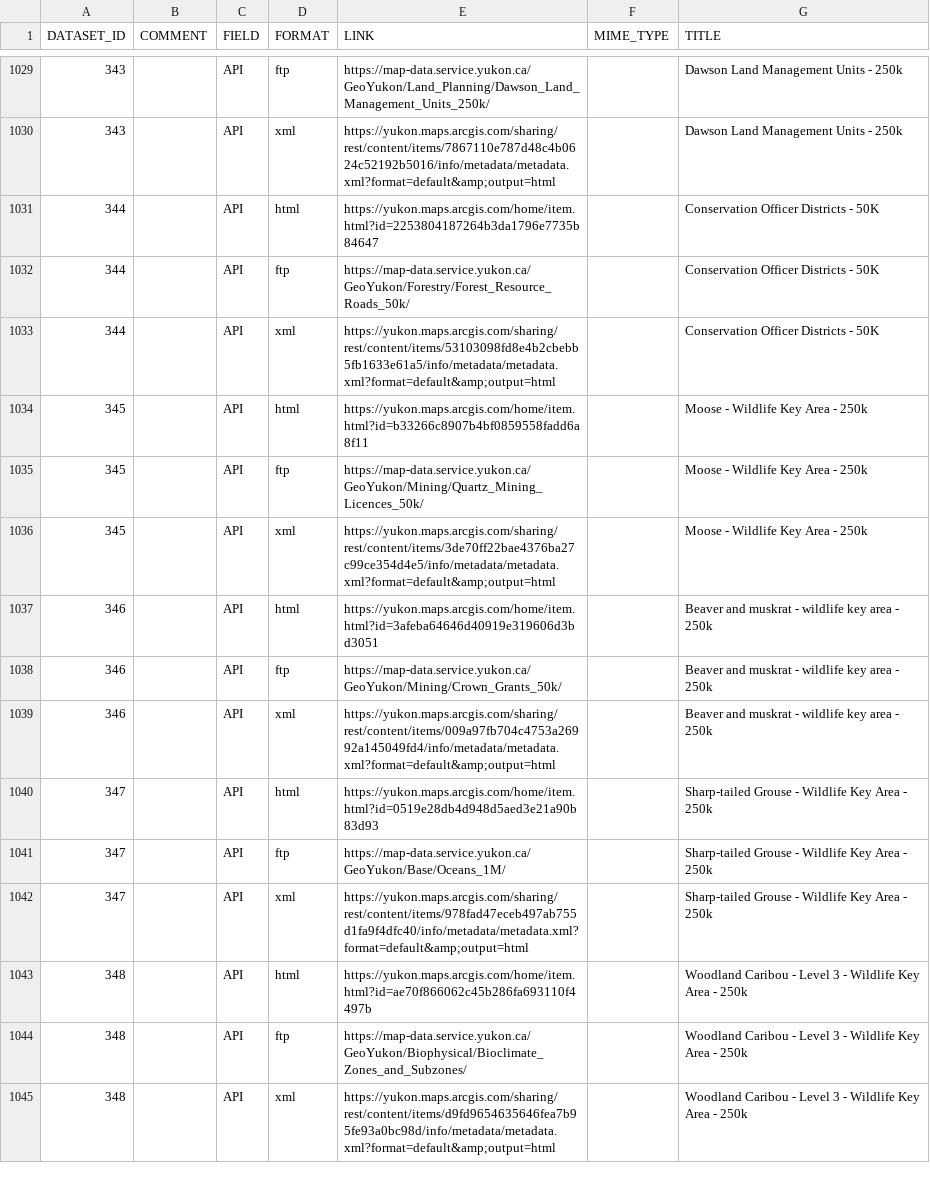
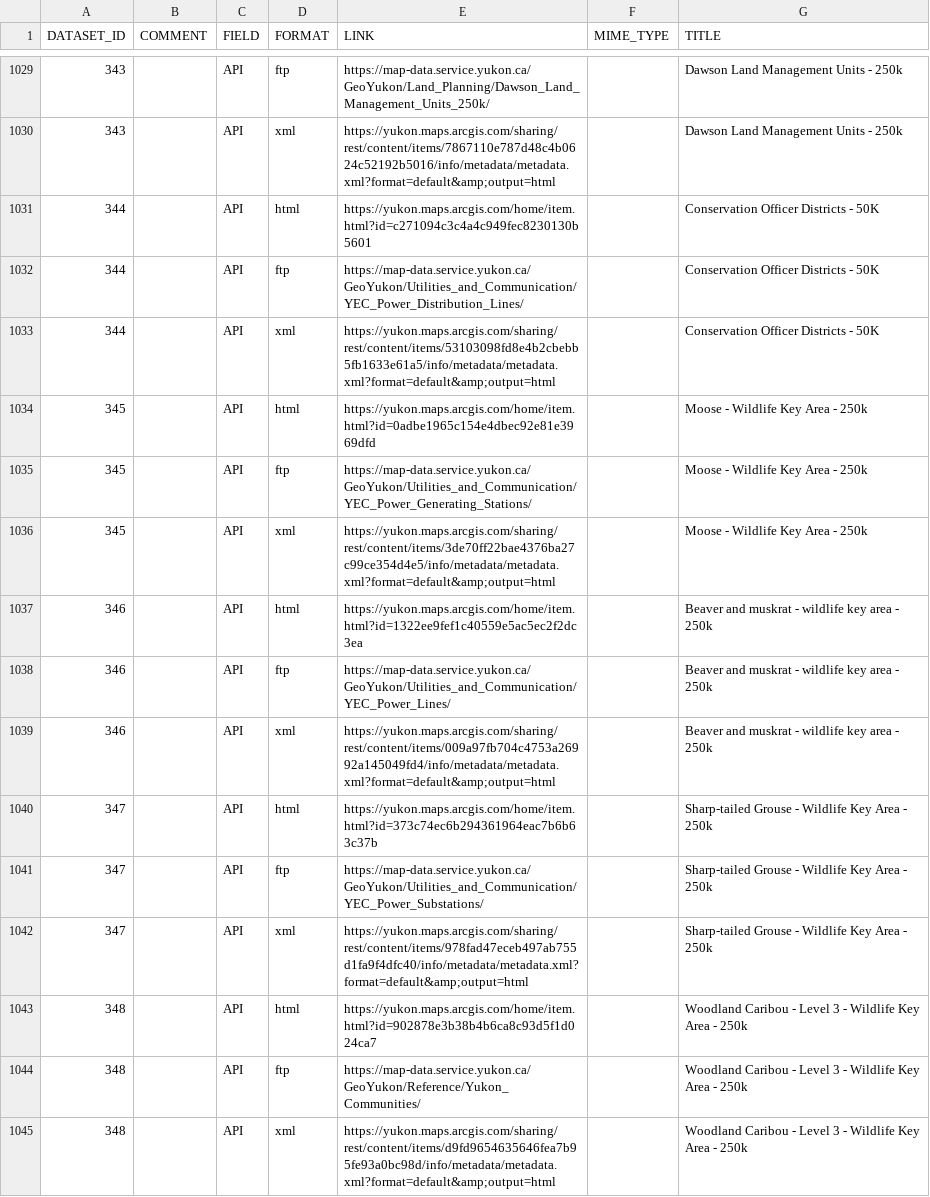
Before and after one commit to ytgov/dkan-to-ckan-csv-migration-r, a CSV file: input/20250714/geoyukon_resources.csv, drawn as a sheet; only a part is shown, gaps mark what is left out; the diff covers the shown part only.

```diff
--- a/input/20250714/geoyukon_resources.csv
+++ b/input/20250714/geoyukon_resources.csv
@@ -1030,16 +1030,16 @@ DATASET_ID,COMMENT,FIELD,FORMAT,LINK,MIME_TYPE,TITLE
 343,,API,xml,https://yukon.maps.arcgis.com/sharing/rest/content/items/7867110e787d48c4b0624c52192b5016/info/metadata/metadata.xml?format=default&amp;output=html,,Dawson Land Management Units - 250k
-344,,API,html,https://yukon.maps.arcgis.com/home/item.html?id=2253804187264b3da1796e7735b84647,,Conservation Officer Districts - 50K
-344,,API,ftp,https://map-data.service.yukon.ca/GeoYukon/Forestry/Forest_Resource_Roads_50k/,,Conservation Officer Districts - 50K
+344,,API,html,https://yukon.maps.arcgis.com/home/item.html?id=c271094c3c4a4c949fec8230130b5601,,Conservation Officer Districts - 50K
+344,,API,ftp,https://map-data.service.yukon.ca/GeoYukon/Utilities_and_Communication/YEC_Power_Distribution_Lines/,,Conservation Officer Districts - 50K
 344,,API,xml,https://yukon.maps.arcgis.com/sharing/rest/content/items/53103098fd8e4b2cbebb5fb1633e61a5/info/metadata/metadata.xml?format=default&amp;output=html,,Conservation Officer Districts - 50K
-345,,API,html,https://yukon.maps.arcgis.com/home/item.html?id=b33266c8907b4bf0859558fadd6a8f11,,Moose - Wildlife Key Area - 250k
-345,,API,ftp,https://map-data.service.yukon.ca/GeoYukon/Mining/Quartz_Mining_Licences_50k/,,Moose - Wildlife Key Area - 250k
+345,,API,html,https://yukon.maps.arcgis.com/home/item.html?id=0adbe1965c154e4dbec92e81e3969dfd,,Moose - Wildlife Key Area - 250k
+345,,API,ftp,https://map-data.service.yukon.ca/GeoYukon/Utilities_and_Communication/YEC_Power_Generating_Stations/,,Moose - Wildlife Key Area - 250k
 345,,API,xml,https://yukon.maps.arcgis.com/sharing/rest/content/items/3de70ff22bae4376ba27c99ce354d4e5/info/metadata/metadata.xml?format=default&amp;output=html,,Moose - Wildlife Key Area - 250k
-346,,API,html,https://yukon.maps.arcgis.com/home/item.html?id=3afeba64646d40919e319606d3bd3051,,Beaver and muskrat - wildlife key area - 250k
-346,,API,ftp,https://map-data.service.yukon.ca/GeoYukon/Mining/Crown_Grants_50k/,,Beaver and muskrat - wildlife key area - 250k
+346,,API,html,https://yukon.maps.arcgis.com/home/item.html?id=1322ee9fef1c40559e5ac5ec2f2dc3ea,,Beaver and muskrat - wildlife key area - 250k
+346,,API,ftp,https://map-data.service.yukon.ca/GeoYukon/Utilities_and_Communication/YEC_Power_Lines/,,Beaver and muskrat - wildlife key area - 250k
 346,,API,xml,https://yukon.maps.arcgis.com/sharing/rest/content/items/009a97fb704c4753a26992a145049fd4/info/metadata/metadata.xml?format=default&amp;output=html,,Beaver and muskrat - wildlife key area - 250k
-347,,API,html,https://yukon.maps.arcgis.com/home/item.html?id=0519e28db4d948d5aed3e21a90b83d93,,Sharp-tailed Grouse - Wildlife Key Area - 250k
-347,,API,ftp,https://map-data.service.yukon.ca/GeoYukon/Base/Oceans_1M/,,Sharp-tailed Grouse - Wildlife Key Area - 250k
+347,,API,html,https://yukon.maps.arcgis.com/home/item.html?id=373c74ec6b294361964eac7b6b63c37b,,Sharp-tailed Grouse - Wildlife Key Area - 250k
+347,,API,ftp,https://map-data.service.yukon.ca/GeoYukon/Utilities_and_Communication/YEC_Power_Substations/,,Sharp-tailed Grouse - Wildlife Key Area - 250k
 347,,API,xml,https://yukon.maps.arcgis.com/sharing/rest/content/items/978fad47eceb497ab755d1fa9f4dfc40/info/metadata/metadata.xml?format=default&amp;output=html,,Sharp-tailed Grouse - Wildlife Key Area - 250k
-348,,API,html,https://yukon.maps.arcgis.com/home/item.html?id=ae70f866062c45b286fa693110f4497b,,Woodland Caribou - Level 3 - Wildlife Key Area - 250k
-348,,API,ftp,https://map-data.service.yukon.ca/GeoYukon/Biophysical/Bioclimate_Zones_and_Subzones/,,Woodland Caribou - Level 3 - Wildlife Key Area - 250k
+348,,API,html,https://yukon.maps.arcgis.com/home/item.html?id=902878e3b38b4b6ca8c93d5f1d024ca7,,Woodland Caribou - Level 3 - Wildlife Key Area - 250k
+348,,API,ftp,https://map-data.service.yukon.ca/GeoYukon/Reference/Yukon_Communities/,,Woodland Caribou - Level 3 - Wildlife Key Area - 250k
 348,,API,xml,https://yukon.maps.arcgis.com/sharing/rest/content/items/d9fd9654635646fea7b95fe93a0bc98d/info/metadata/metadata.xml?format=default&amp;output=html,,Woodland Caribou - Level 3 - Wildlife Key Area - 250k
```
Also changed, not shown: 68 edited cells elsewhere in this file, output/data.csv, output/resources_data.csv, 3 other files.
